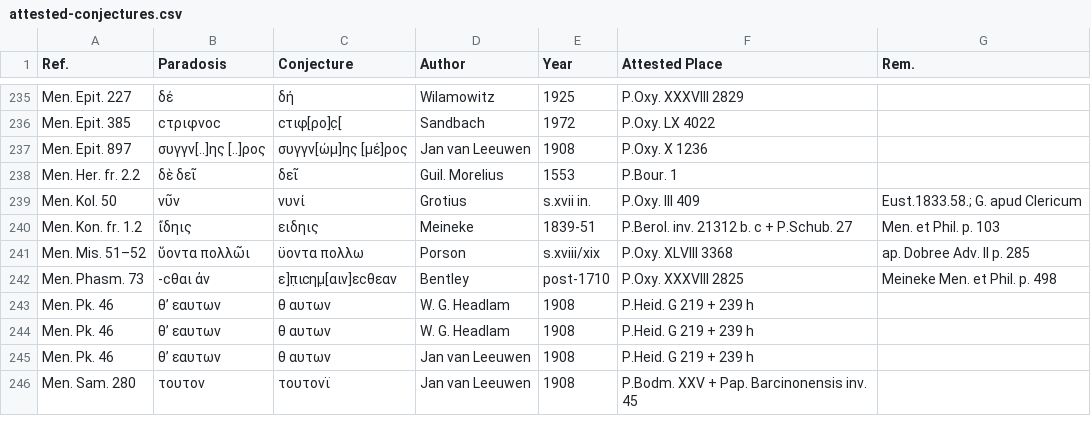
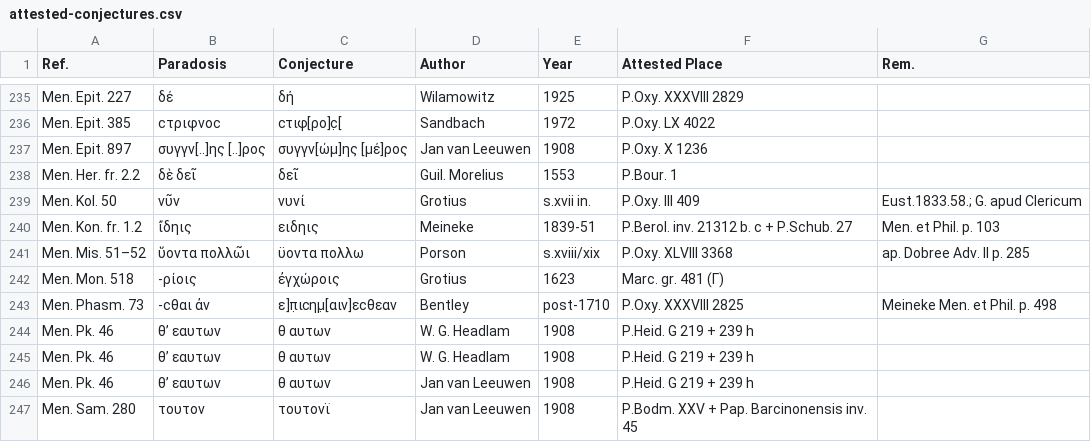
Before and after one commit to t18d/attested-conjectures, a CSV file: attested-conjectures.csv, drawn as a sheet; only a part is shown, gaps mark what is left out; the diff names each change by its address in the sheet, - before the commit and + after, or states it on an @@ line.

Commit message:
Update attested-conjectures.csv

```diff
--- a/attested-conjectures.csv
+++ b/attested-conjectures.csv
+row 242: Men. Mon. 518 | -ρίοις | ἐγχώροις | Grotius | 1623 | Marc. gr. 481 (Γ)
```
